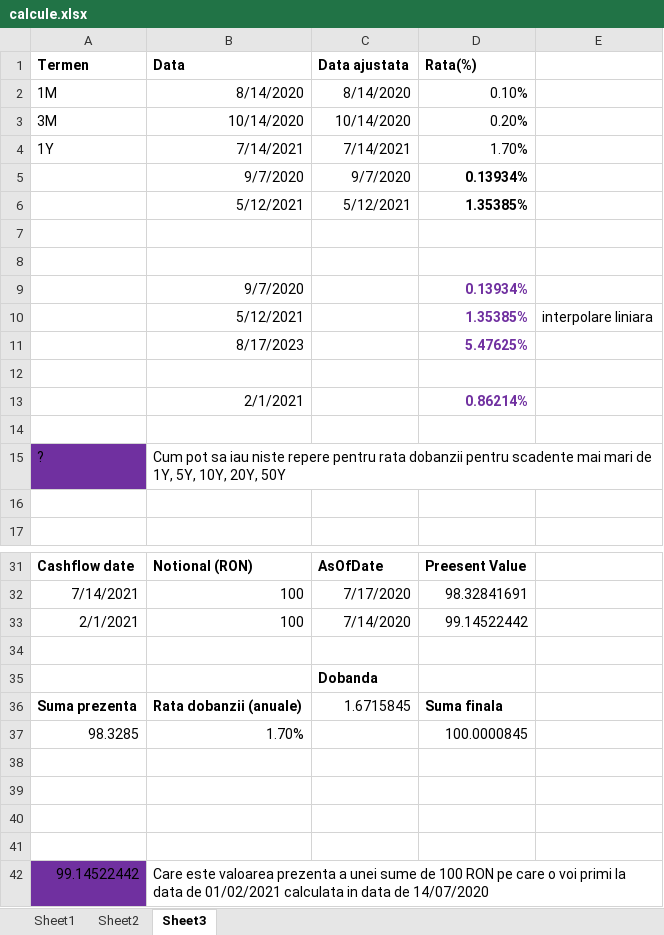
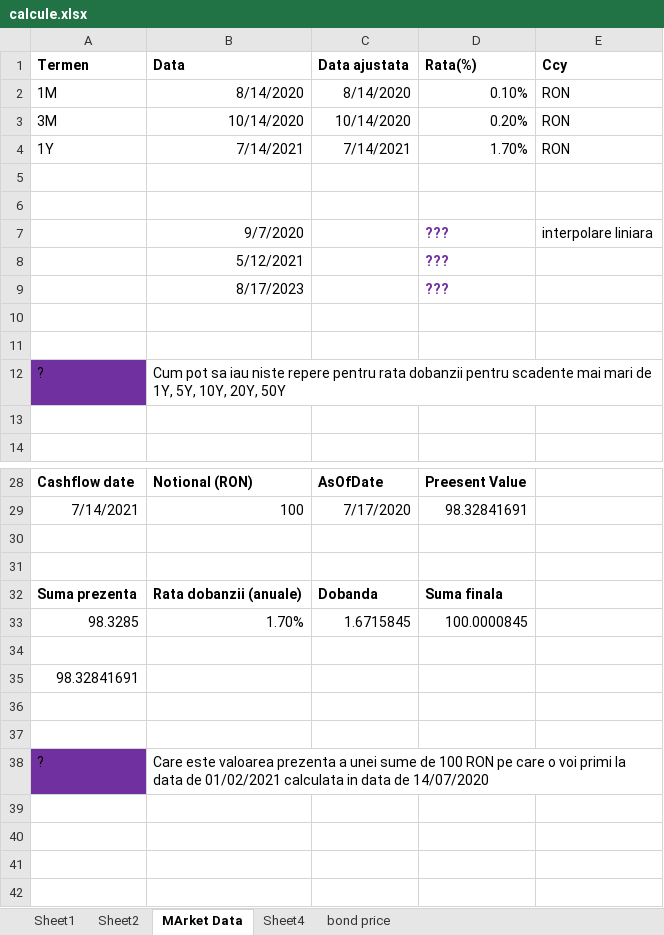
Before and after one commit to neon8128/Obligatiune, an Excel workbook: doc/functional doc/calcule.xlsx, sheet MArket Data, drawn as a sheet; only a part is shown, gaps mark what is left out; values as stored, in another font and other column widths than the file's, no borders; charts and pictures not drawn; removed rows and columns are numbered as before the commit, all else as after; the diff names each change by its address in the sheet, - before the commit and + after, or states it on an @@ line.

Commit message:
Added the exact bond calculation steps; fixed a bug in the interest rate save; demoed the lambda expressions to sort a list.

```diff
--- a/doc/functional doc/calcule.xlsx (sheet MArket Data)
+++ b/doc/functional doc/calcule.xlsx (sheet MArket Data)
-sheet tab: Sheet3
+sheet tab: MArket Data
+sheet tab: Sheet4
+sheet tab: bond price
-E1: (empty)
+E1: Ccy
-E2:E4 (Ccy): (empty)
+E2:E4 (Ccy): RON
-row 5:  | 9/7/2020 | 9/7/2020 | 0.13934%
-row 6:  | 5/12/2021 | 5/12/2021 | 1.35385%
-row 9:  | 9/7/2020 |  | 0.13934%
-row 10:  | 5/12/2021 |  | 1.35385% | interpolare liniara
-row 11:  | 8/17/2023 |  | 5.47625%
+row 7:  | 9/7/2020 |  | ??? | interpolare liniara
+row 8:  | 5/12/2021 |  | ???
+row 9:  | 8/17/2023 |  | ???
-row 13:  | 2/1/2021 |  | 0.86214%
-row 33: 2/1/2021 | 100 | 7/14/2020 | 99.14522442
-row 35:  |  | Dobanda
-row 36: Suma prezenta | Rata dobanzii (anuale) | 1.6715845 | Suma finala
-row 37: 98.3285 | 1.70% |  | 100.0000845
+row 32: Suma prezenta | Rata dobanzii (anuale) | Dobanda | Suma finala
+row 33: 98.3285 | 1.70% | 1.6715845 | 100.0000845
+row 35: 98.32841691
-A38 (Termen): 99.14522442
+A38 (Termen): ?
```
Also changed, not shown: formulas that keep their value, charts or pictures, 4 other files.
